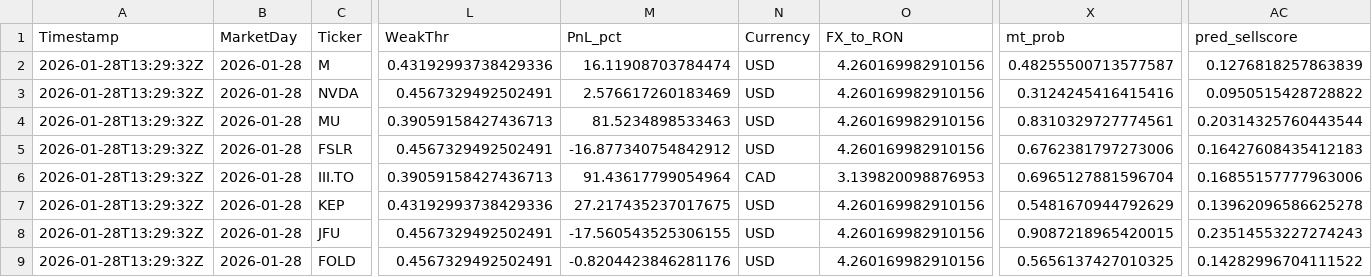
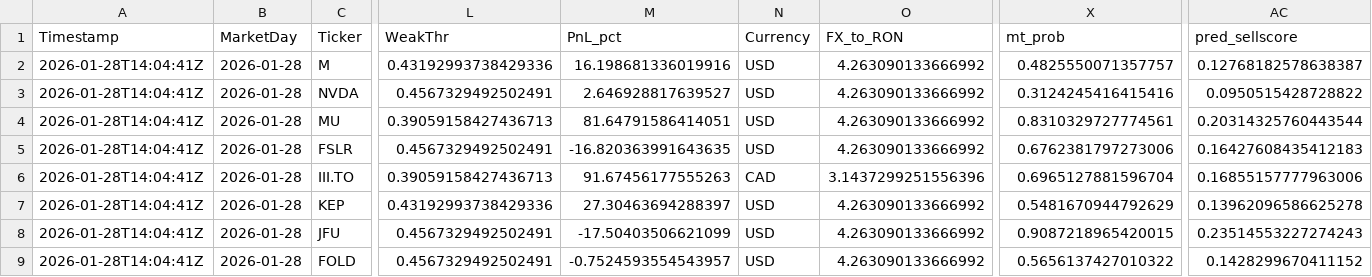
Before and after one commit to andrei1234D/GPT5_SELL, a CSV file: bot/live_results.csv, drawn as a sheet; only a part is shown, gaps mark what is left out; the diff names each change by its address in the sheet, - before the commit and + after, or states it on an @@ line.

```diff
--- a/bot/live_results.csv
+++ b/bot/live_results.csv
-A2:A9 (Timestamp): 2026-01-28T13:29:32Z
+A2:A9 (Timestamp): 2026-01-28T14:04:41Z
-M2 (PnL_pct): 16.11908703784474
+M2 (PnL_pct): 16.198681336019916
-O2:O5 (FX_to_RON): 4.260169982910156
+O2:O5 (FX_to_RON): 4.263090133666992
-X2 (mt_prob): 0.48255500713577587
+X2 (mt_prob): 0.4825550071357757
-AC2 (pred_sellscore): 0.1276818257863839
+AC2 (pred_sellscore): 0.12768182578638387
-M3 (PnL_pct): 2.576617260183469
+M3 (PnL_pct): 2.646928817639527
-M4 (PnL_pct): 81.5234898533463
+M4 (PnL_pct): 81.64791586414051
-M5 (PnL_pct): -16.877340754842912
+M5 (PnL_pct): -16.820363991643635
-M6 (PnL_pct): 91.43617799054964
+M6 (PnL_pct): 91.67456177555263
-O6 (FX_to_RON): 3.139820098876953
+O6 (FX_to_RON): 3.1437299251556396
-M7 (PnL_pct): 27.217435237017675
+M7 (PnL_pct): 27.30463694288397
-O7:O9 (FX_to_RON): 4.260169982910156
+O7:O9 (FX_to_RON): 4.263090133666992
-M8 (PnL_pct): -17.560543525306155
+M8 (PnL_pct): -17.50403506621099
-M9 (PnL_pct): -0.8204423846281176
+M9 (PnL_pct): -0.7524593554543957
-X9 (mt_prob): 0.5656137427010325
+X9 (mt_prob): 0.5656137427010322
-AC9 (pred_sellscore): 0.14282996704111522
+AC9 (pred_sellscore): 0.1428299670411152
```
Also changed, not shown: bot/LLM_data/input_llm/llm_predictions.csv, 1 other file.
